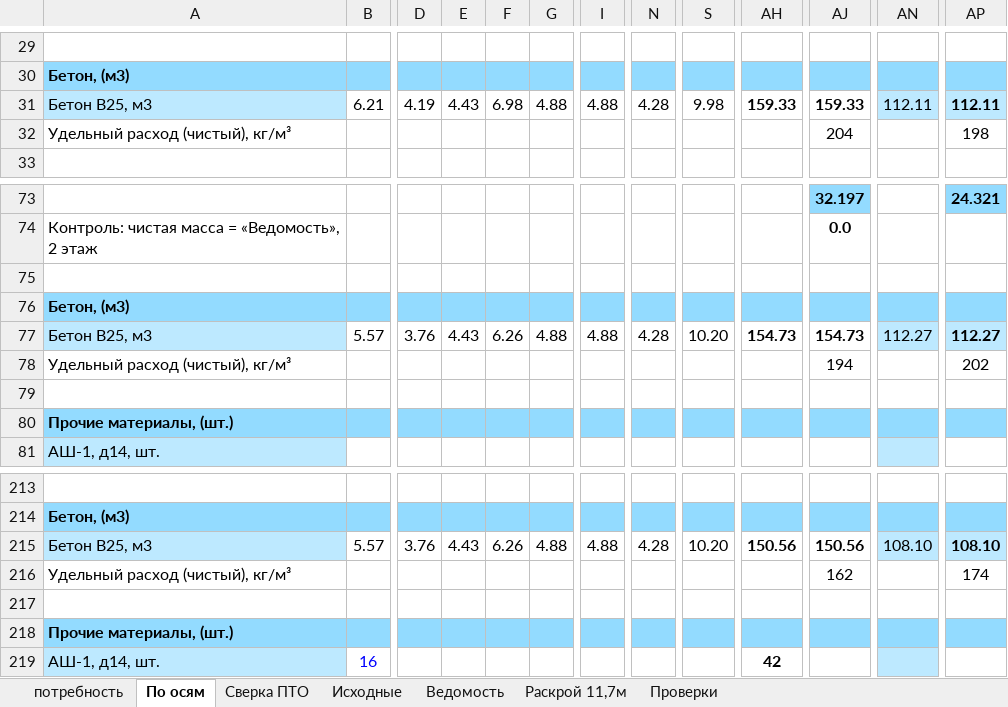
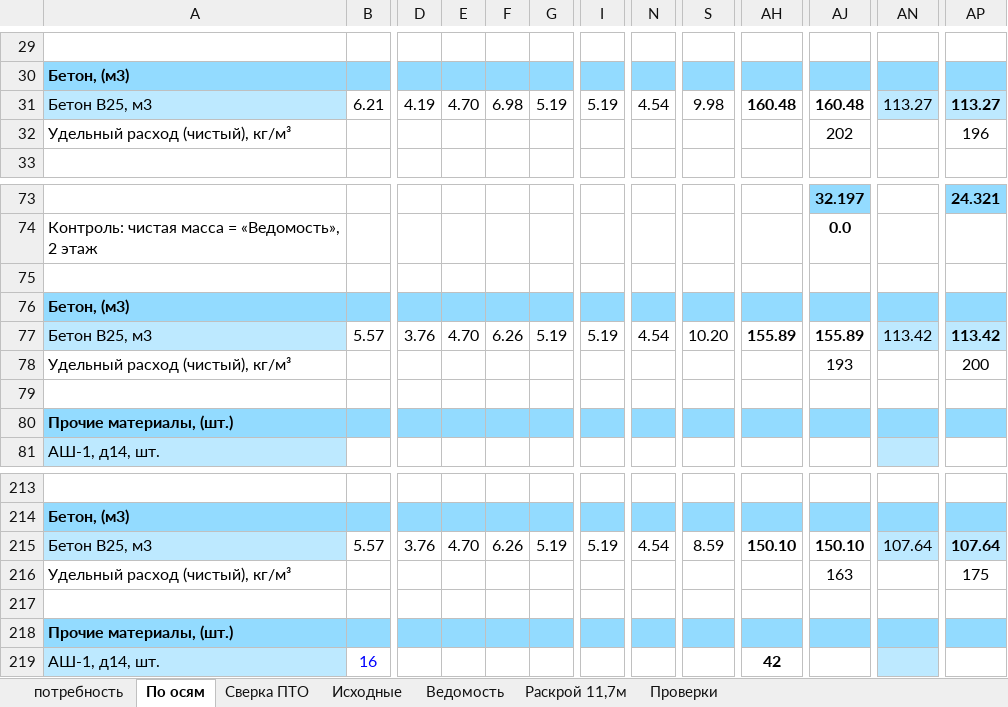
Before and after one commit to maguwaira/PTO, an Excel workbook: Блок14_1-5этаж_арматура.xlsx, sheet По осям, drawn as a sheet; only a part is shown, gaps mark what is left out; values as stored, in another font and other column widths than the file's, no borders; the diff covers the shown part only; the diff names each change by its address in the sheet, - before the commit and + after, or states it on an @@ line.

```diff
--- a/Блок14_1-5этаж_арматура.xlsx (sheet По осям)
+++ b/Блок14_1-5этаж_арматура.xlsx (sheet По осям)
-E31: 4.43
+E31: 4.70
-G31: 4.88
+G31: 5.19
-I31: 4.88
+I31: 5.19
-N31: 4.28
+N31: 4.54
-AH31: 159.33
+AH31: 160.48
-AJ31: 159.33
+AJ31: 160.48
-AN31: 112.11
+AN31: 113.27
-AP31: 112.11
+AP31: 113.27
-AJ32: 204
+AJ32: 202
-AP32: 198
+AP32: 196
-E77: 4.43
+E77: 4.70
-G77: 4.88
+G77: 5.19
-I77: 4.88
+I77: 5.19
-N77: 4.28
+N77: 4.54
-AH77: 154.73
+AH77: 155.89
-AJ77: 154.73
+AJ77: 155.89
-AN77: 112.27
+AN77: 113.42
-AP77: 112.27
+AP77: 113.42
-AJ78: 194
+AJ78: 193
-AP78: 202
+AP78: 200
-E215: 4.43
+E215: 4.70
-G215: 4.88
+G215: 5.19
-I215: 4.88
+I215: 5.19
-N215: 4.28
+N215: 4.54
-S215: 10.20
+S215: 8.59
-AH215: 150.56
+AH215: 150.10
-AJ215: 150.56
+AJ215: 150.10
-AN215: 108.10
+AN215: 107.64
-AP215: 108.10
+AP215: 107.64
-AJ216: 162
+AJ216: 163
-AP216: 174
+AP216: 175
```
Also changed, not shown: 20 edited cells elsewhere in this sheet, sheet потребность, sheet Проверки.
